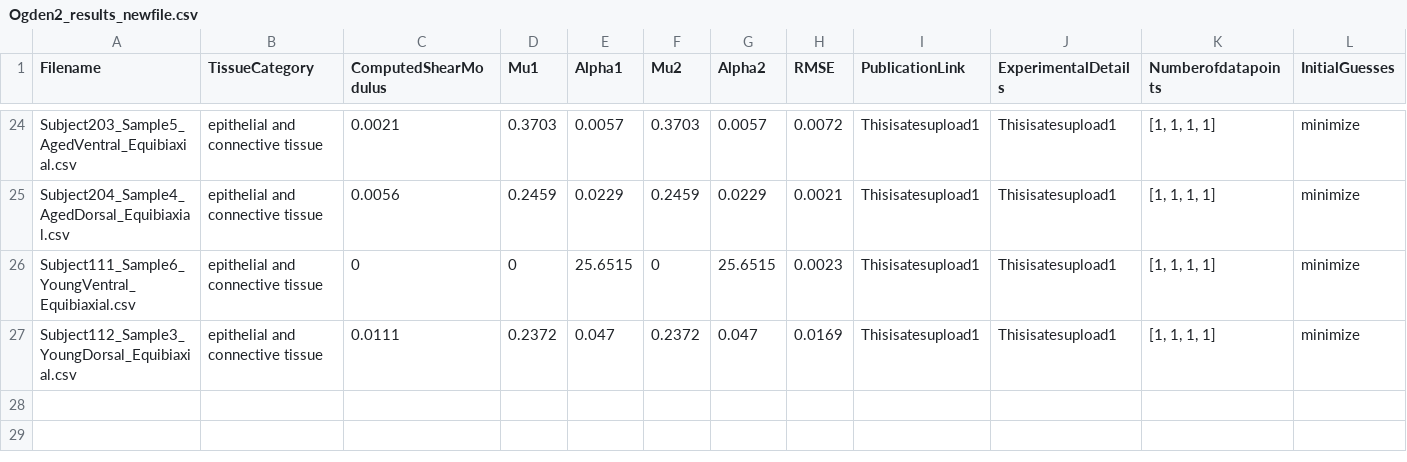
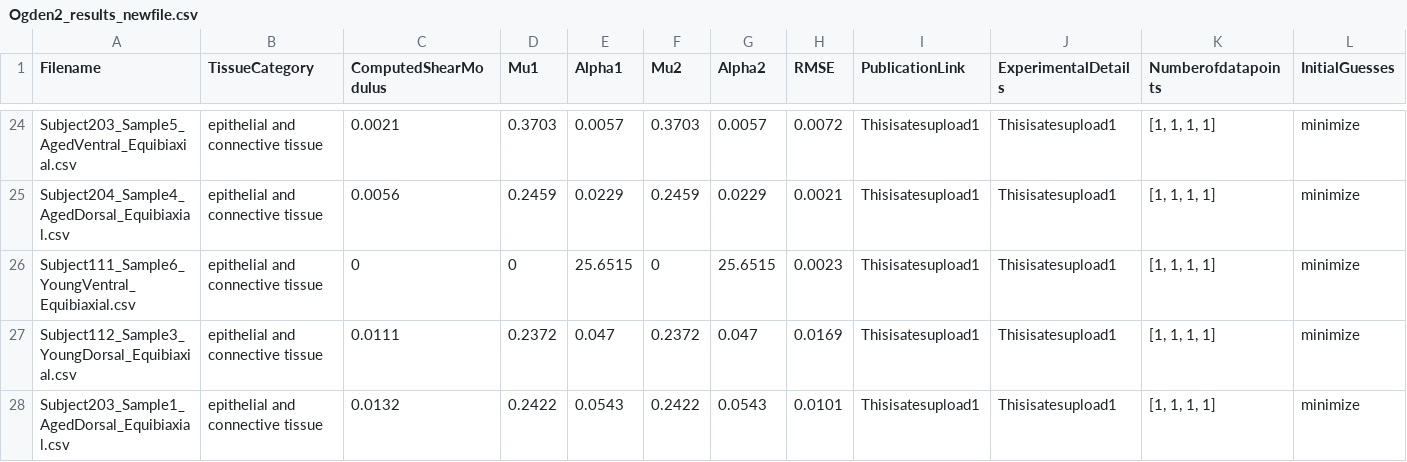
Before and after one commit to Fit2Tissue/Vasculature, a CSV file: Ogden2_results_newfile.csv, drawn as a sheet; only a part is shown, gaps mark what is left out; rows hold the shown columns only; the diff names each change by its address in the sheet, - before the commit and + after, or states it on an @@ line.

Commit message:
Append results for Ogden2 with note

```diff
--- a/Ogden2_results_newfile.csv
+++ b/Ogden2_results_newfile.csv
+row 28: Subject203_Sample1_AgedDorsal_Equibiaxial.csv | epithelial and connective tissue | 0.0132 | 0.2422 | 0.0543 | 0.2422 | 0.0543 | 0.0101 | Thisisatesupload1 | Thisisatesupload1 | [1, 1, 1, 1] | minimize
```
